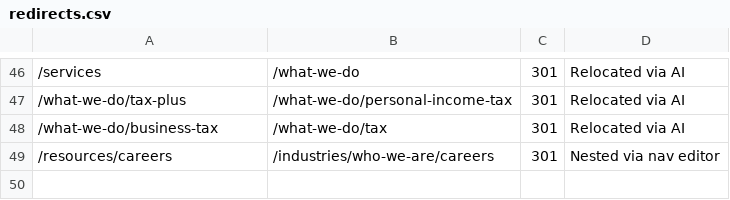
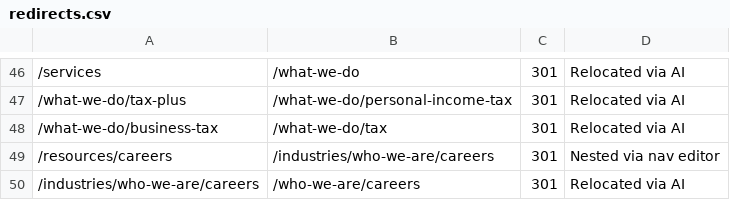
Before and after one commit to HankPantier/Abramson-Company-LLC, a CSV file: content/redirects.csv, drawn as a sheet; only a part is shown, gaps mark what is left out; the diff names each change by its address in the sheet, - before the commit and + after, or states it on an @@ line.

```diff
--- a/content/redirects.csv
+++ b/content/redirects.csv
+row 50: /industries/who-we-are/careers | /who-we-are/careers | 301 | Relocated via AI
```
